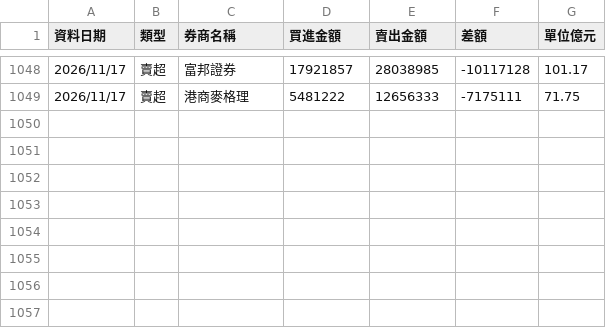
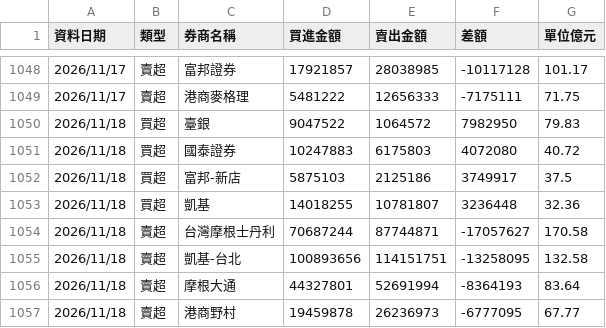
Before and after one commit to yuc1222-lgtm/broker-tracker, a CSV file: broker_history.csv, drawn as a sheet; only a part is shown, gaps mark what is left out.

```diff
--- a/broker_history.csv
+++ b/broker_history.csv
@@ -1049 +1049,9 @@
 2026/11/17,賣超,港商麥格理,5481222,12656333,-7175111,71.75
+2026/11/18,買超,臺銀,9047522,1064572,7982950,79.83
+2026/11/18,買超,國泰證券,10247883,6175803,4072080,40.72
+2026/11/18,買超,富邦-新店,5875103,2125186,3749917,37.5
+2026/11/18,買超,凱基,14018255,10781807,3236448,32.36
+2026/11/18,賣超,台灣摩根士丹利,70687244,87744871,-17057627,170.58
+2026/11/18,賣超,凱基-台北,100893656,114151751,-13258095,132.58
+2026/11/18,賣超,摩根大通,44327801,52691994,-8364193,83.64
+2026/11/18,賣超,港商野村,19459878,26236973,-6777095,67.77
```
